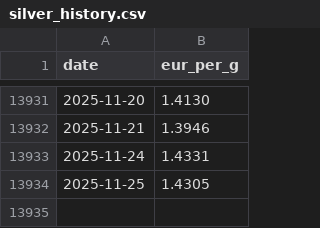
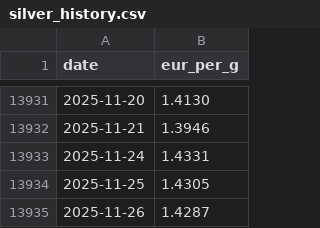
Before and after one commit to alkemissrl-coder/tv-dashboard, a CSV file: silver_history.csv, drawn as a sheet; only a part is shown, gaps mark what is left out.

```diff
--- a/silver_history.csv
+++ b/silver_history.csv
@@ -13934 +13934,2 @@ date,eur_per_g
 2025-11-25,1.4305
+2025-11-26,1.4287
```
Also changed, not shown: gold_history.csv.
